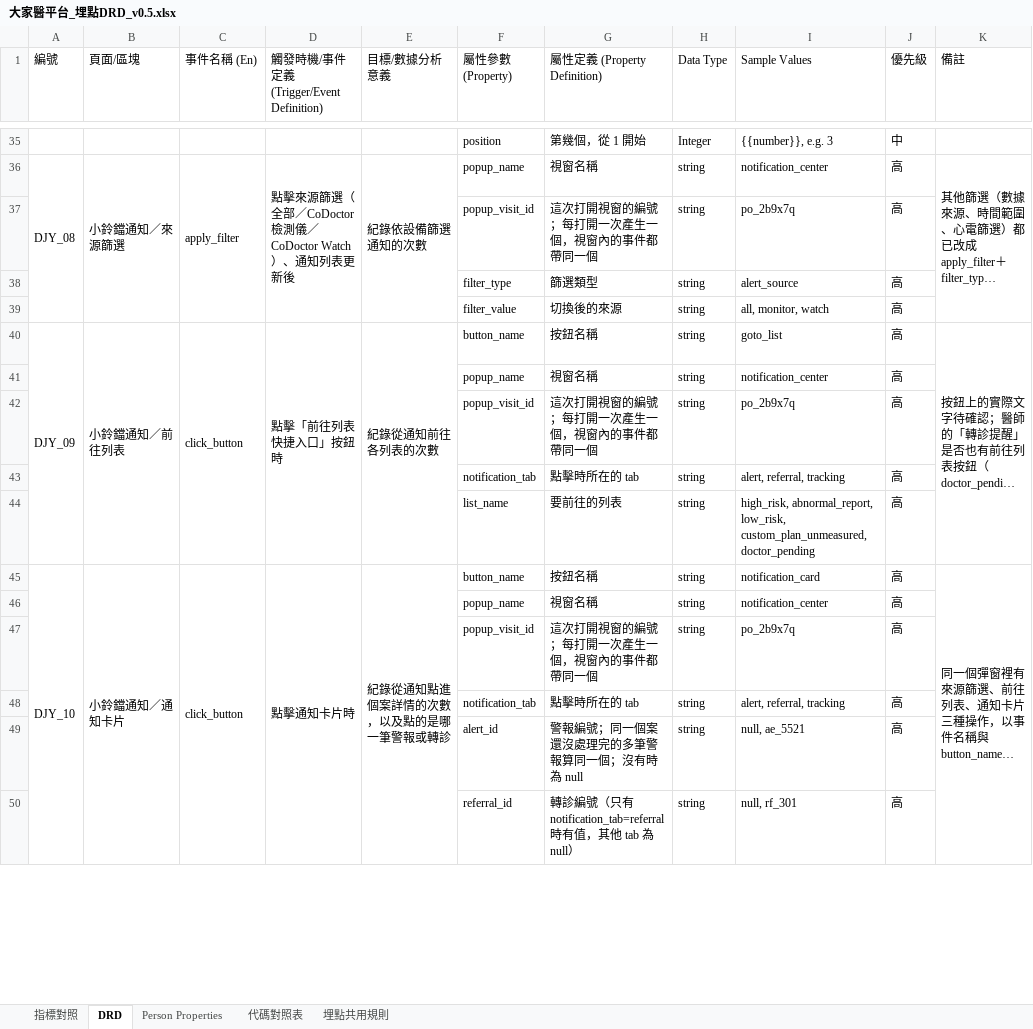
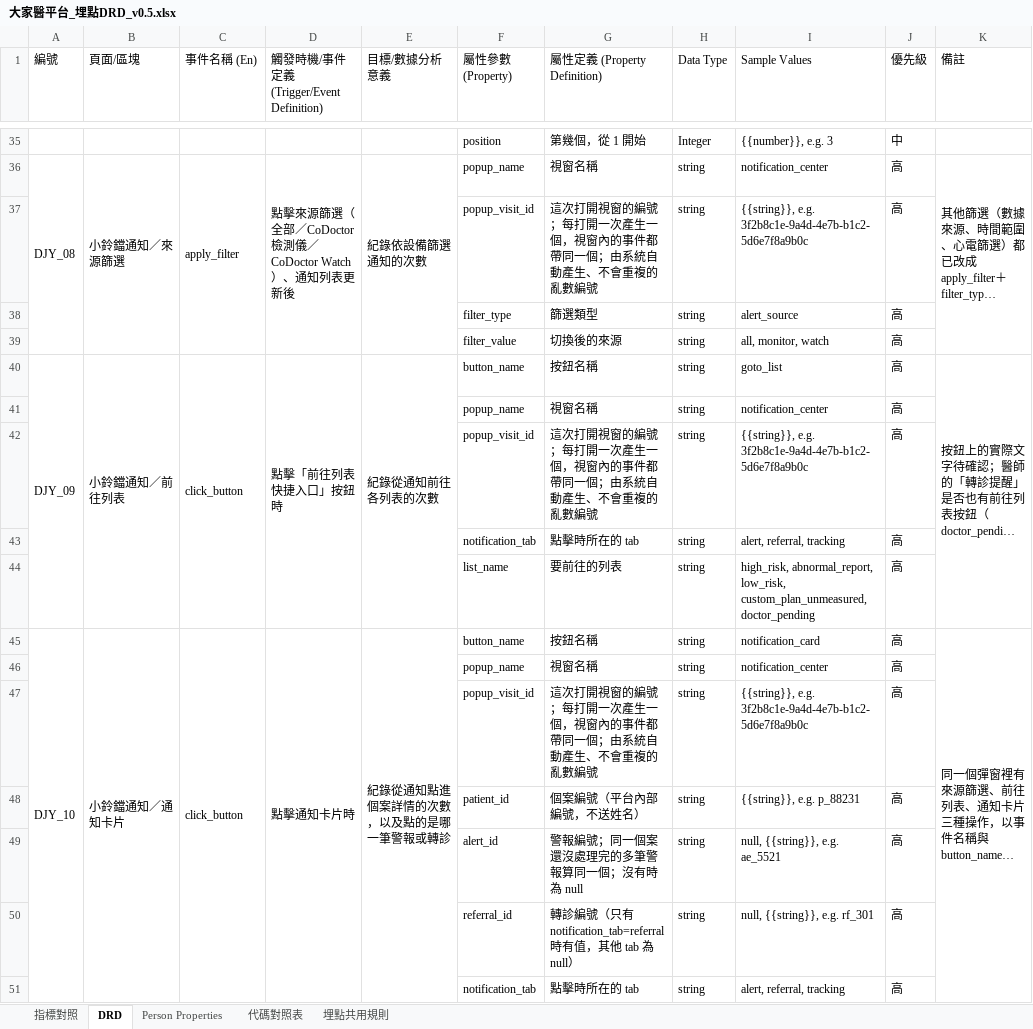
Before and after one commit to Jaypeng123/Event-Tracking-Platform, an Excel workbook: docs/drd/大家醫平台_埋點DRD_v0.5.xlsx, sheet DRD, drawn as a sheet; only a part is shown, gaps mark what is left out; long unchanged cells end in …; values as stored, in another font and other column widths than the file's, no cell formats; removed rows and columns are numbered as before the commit, all else as after; the diff covers the shown part only; the diff names each change by its address in the sheet, - before the commit and + after, or states it on an @@ line.

```diff
--- a/docs/drd/大家醫平台_埋點DRD_v0.5.xlsx (sheet DRD)
+++ b/docs/drd/大家醫平台_埋點DRD_v0.5.xlsx (sheet DRD)
-G37 (屬性定義 (Property Definition)): 這次打開視窗的編號；每打開一次產生一個，視窗內的事件都帶同一個
+G37 (屬性定義 (Property Definition)): 這次打開視窗的編號；每打開一次產生一個，視窗內的事件都帶同一個；由系統自動產生、不會重複的亂數編號
-I37 (Sample Values): po_2b9x7q
+I37 (Sample Values): {{string}}, e.g. 3f2b8c1e-9a4d-4e7b-b1c2-5d6e7f8a9b0c
-G42 (屬性定義 (Property Definition)): 這次打開視窗的編號；每打開一次產生一個，視窗內的事件都帶同一個
+G42 (屬性定義 (Property Definition)): 這次打開視窗的編號；每打開一次產生一個，視窗內的事件都帶同一個；由系統自動產生、不會重複的亂數編號
-I42 (Sample Values): po_2b9x7q
+I42 (Sample Values): {{string}}, e.g. 3f2b8c1e-9a4d-4e7b-b1c2-5d6e7f8a9b0c
-G47 (屬性定義 (Property Definition)): 這次打開視窗的編號；每打開一次產生一個，視窗內的事件都帶同一個
+G47 (屬性定義 (Property Definition)): 這次打開視窗的編號；每打開一次產生一個，視窗內的事件都帶同一個；由系統自動產生、不會重複的亂數編號
-I47 (Sample Values): po_2b9x7q
+I47 (Sample Values): {{string}}, e.g. 3f2b8c1e-9a4d-4e7b-b1c2-5d6e7f8a9b0c
+row 48:  |  |  |  |  | patient_id | 個案編號（平台內部編號，不送姓名） | string | {{string}}, e.g. p_88231 | 高
+row 49:  |  |  |  |  | alert_id | 警報編號；同一個案還沒處理完的多筆警報算同一個；沒有時為 null | string | null, {{string}}, e.g. ae_5521 | 高
+row 50:  |  |  |  |  | referral_id | 轉診編號（只有 notification_tab=referral 時有值，其他 tab 為 null） | string | null, {{string}}, e.g. rf_301 | 高
-row 49:  |  |  |  |  | alert_id | 警報編號；同一個案還沒處理完的多筆警報算同一個；沒有時為 null | string | null, ae_5521 | 高
-row 50:  |  |  |  |  | referral_id | 轉診編號（只有 notification_tab=referral 時有值，其他 tab 為 null） | string | null, rf_301 | 高
```
Also changed, not shown: 26 added rows, 27 removed rows, 7 moved rows and 69 edited cells elsewhere in this sheet, sheet 埋點共用規則, cell formats, 1 other file.
